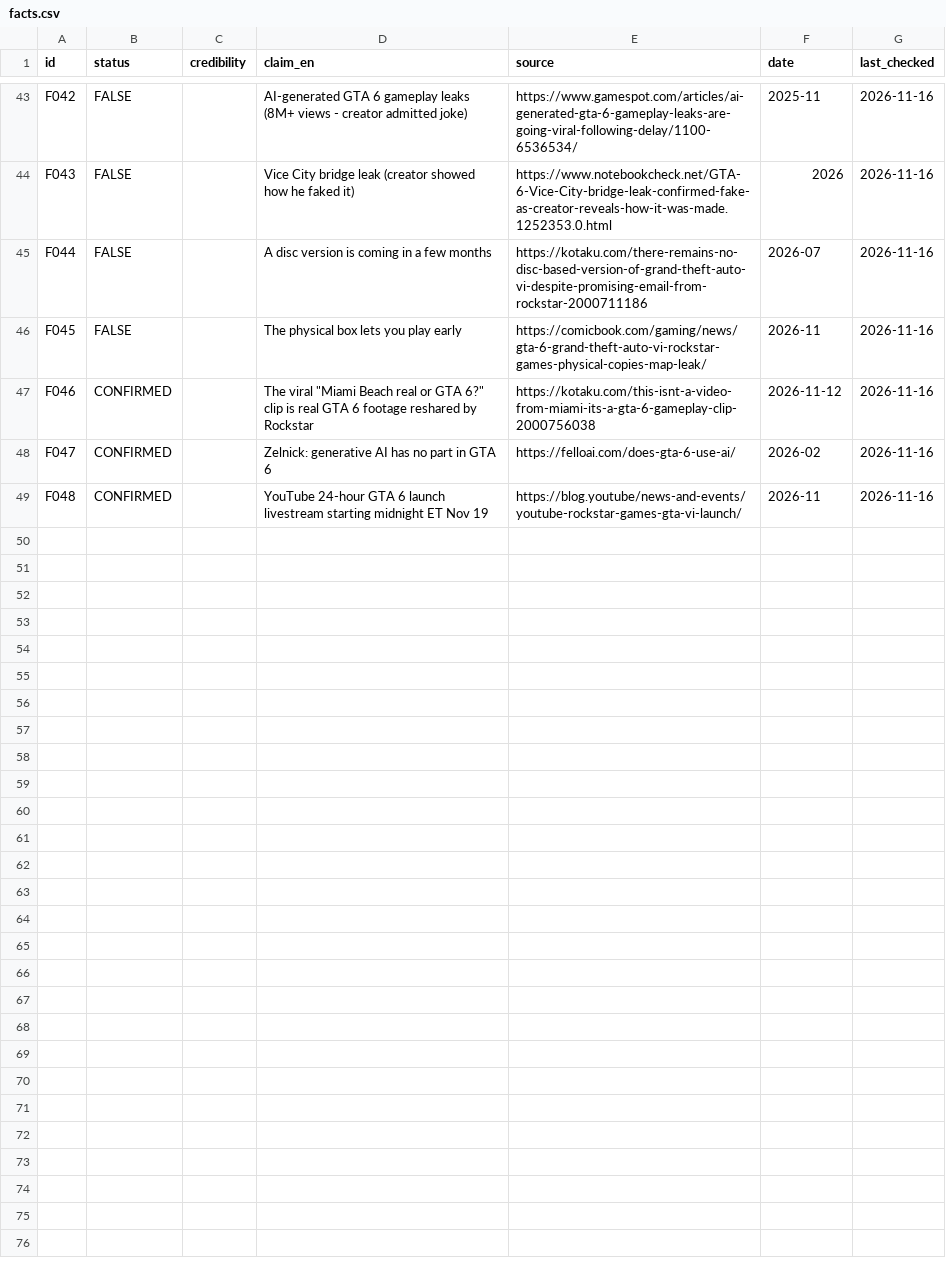
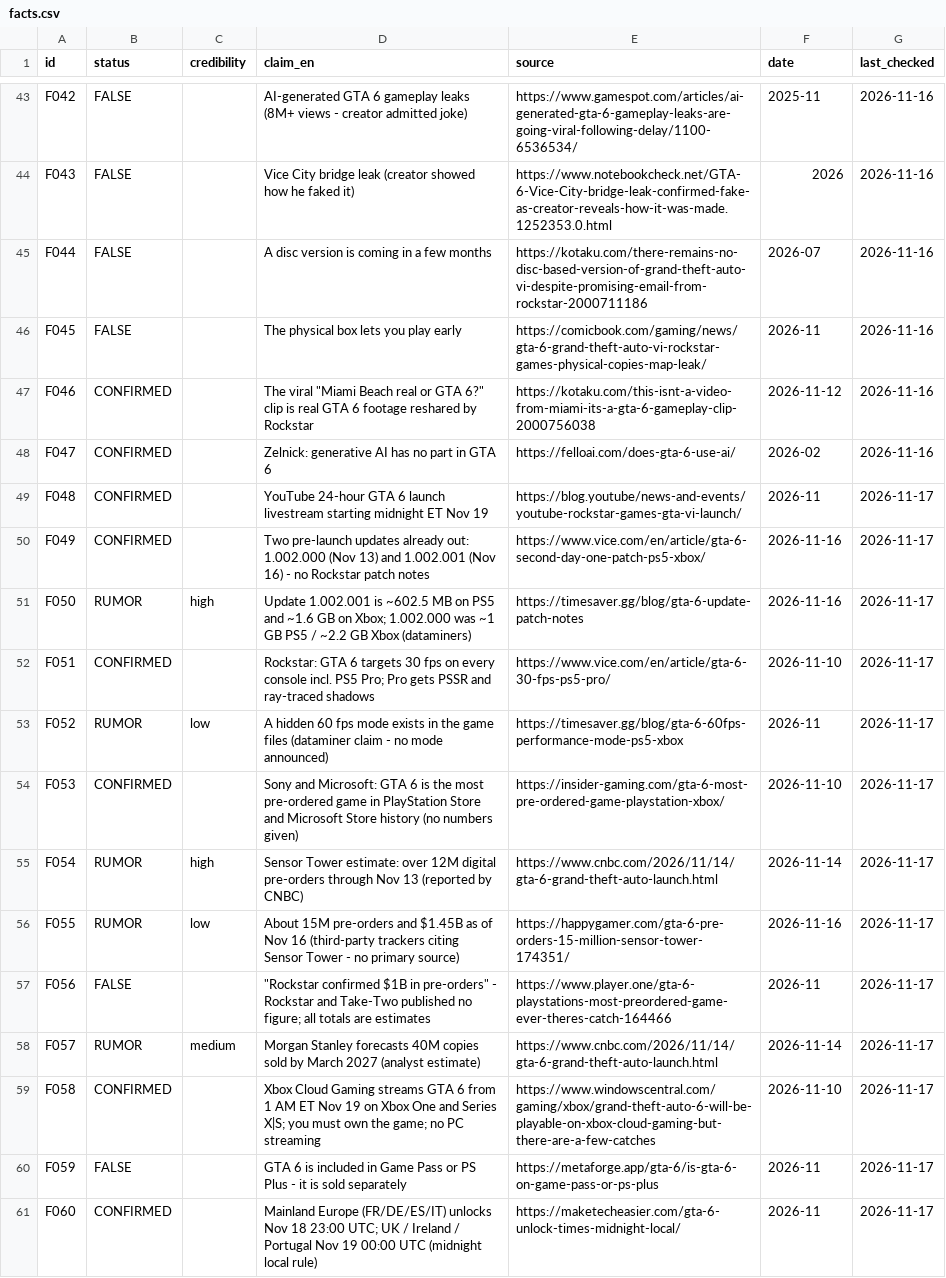
Before and after one commit to ClipTV7/GTA6, a CSV file: research/facts.csv, drawn as a sheet; only a part is shown, gaps mark what is left out; the diff covers the shown part only.

```diff
--- a/research/facts.csv
+++ b/research/facts.csv
@@ -48,2 +48,14 @@ F046,CONFIRMED,,"The viral ""Miami Beach real or GTA 6?"" clip is real GTA 6 foo
 F047,CONFIRMED,,Zelnick: generative AI has no part in GTA 6,https://felloai.com/does-gta-6-use-ai/,2026-02,2026-11-16
-F048,CONFIRMED,,YouTube 24-hour GTA 6 launch livestream starting midnight ET Nov 19,https://blog.youtube/news-and-events/youtube-rockstar-games-gta-vi-launch/,2026-11,2026-11-16
+F048,CONFIRMED,,YouTube 24-hour GTA 6 launch livestream starting midnight ET Nov 19,https://blog.youtube/news-and-events/youtube-rockstar-games-gta-vi-launch/,2026-11,2026-11-17
+F049,CONFIRMED,,Two pre-launch updates already out: 1.002.000 (Nov 13) and 1.002.001 (Nov 16) - no Rockstar patch notes,https://www.vice.com/en/article/gta-6-second-day-one-patch-ps5-xbox/,2026-11-16,2026-11-17
+F050,RUMOR,high,Update 1.002.001 is ~602.5 MB on PS5 and ~1.6 GB on Xbox; 1.002.000 was ~1 GB PS5 / ~2.2 GB Xbox (dataminers),https://timesaver.gg/blog/gta-6-update-patch-notes,2026-11-16,2026-11-17
+F051,CONFIRMED,,Rockstar: GTA 6 targets 30 fps on every console incl. PS5 Pro; Pro gets PSSR and ray-traced shadows,https://www.vice.com/en/article/gta-6-30-fps-ps5-pro/,2026-11-10,2026-11-17
+F052,RUMOR,low,A hidden 60 fps mode exists in the game files (dataminer claim - no mode announced),https://timesaver.gg/blog/gta-6-60fps-performance-mode-ps5-xbox,2026-11,2026-11-17
+F053,CONFIRMED,,Sony and Microsoft: GTA 6 is the most pre-ordered game in PlayStation Store and Microsoft Store history (no numbers given),https://insider-gaming.com/gta-6-most-pre-ordered-game-playstation-xbox/,2026-11-10,2026-11-17
+F054,RUMOR,high,Sensor Tower estimate: over 12M digital pre-orders through Nov 13 (reported by CNBC),https://www.cnbc.com/2026/11/14/gta-6-grand-theft-auto-launch.html,2026-11-14,2026-11-17
+F055,RUMOR,low,About 15M pre-orders and $1.45B as of Nov 16 (third-party trackers citing Sensor Tower - no primary source),https://happygamer.com/gta-6-pre-orders-15-million-sensor-tower-174351/,2026-11-16,2026-11-17
+F056,FALSE,,"""Rockstar confirmed $1B in pre-orders"" - Rockstar and Take-Two published no figure; all totals are estimates",https://www.player.one/gta-6-playstations-most-preordered-game-ever-theres-catch-164466,2026-11,2026-11-17
+F057,RUMOR,medium,Morgan Stanley forecasts 40M copies sold by March 2027 (analyst estimate),https://www.cnbc.com/2026/11/14/gta-6-grand-theft-auto-launch.html,2026-11-14,2026-11-17
+F058,CONFIRMED,,Xbox Cloud Gaming streams GTA 6 from 1 AM ET Nov 19 on Xbox One and Series X|S; you must own the game; no PC streaming,https://www.windowscentral.com/gaming/xbox/grand-theft-auto-6-will-be-playable-on-xbox-cloud-gaming-but-there-are-a-few-catches,2026-11-10,2026-11-17
+F059,FALSE,,GTA 6 is included in Game Pass or PS Plus - it is sold separately,https://metaforge.app/gta-6/is-gta-6-on-game-pass-or-ps-plus,2026-11,2026-11-17
+F060,CONFIRMED,,Mainland Europe (FR/DE/ES/IT) unlocks Nov 18 23:00 UTC; UK / Ireland / Portugal Nov 19 00:00 UTC (midnight local rule),https://maketecheasier.com/gta-6-unlock-times-midnight-local/,2026-11,2026-11-17
```
Also changed, not shown: 12 added rows and 32 edited cells elsewhere in this file, 4 other files.
